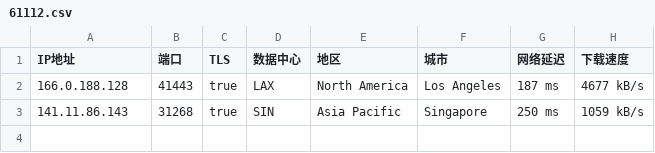
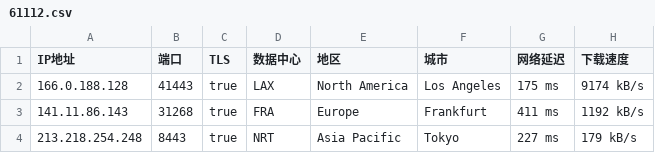
Before and after one commit to o2sky/yxip, a CSV file: ct/61112.csv, drawn as a sheet.

```diff
--- a/ct/61112.csv
+++ b/ct/61112.csv
@@ -1,3 +1,4 @@
 IP地址,端口,TLS,数据中心,地区,城市,网络延迟,下载速度
-166.0.188.128,41443,true,LAX,North America,Los Angeles,187 ms,4677 kB/s
-141.11.86.143,31268,true,SIN,Asia Pacific,Singapore,250 ms,1059 kB/s
+166.0.188.128,41443,true,LAX,North America,Los Angeles,175 ms,9174 kB/s
+141.11.86.143,31268,true,FRA,Europe,Frankfurt,411 ms,1192 kB/s
+213.218.254.248,8443,true,NRT,Asia Pacific,Tokyo,227 ms,179 kB/s
```
Also changed, not shown: ct/16509.csv, ct/17849.csv, 3 other files.
